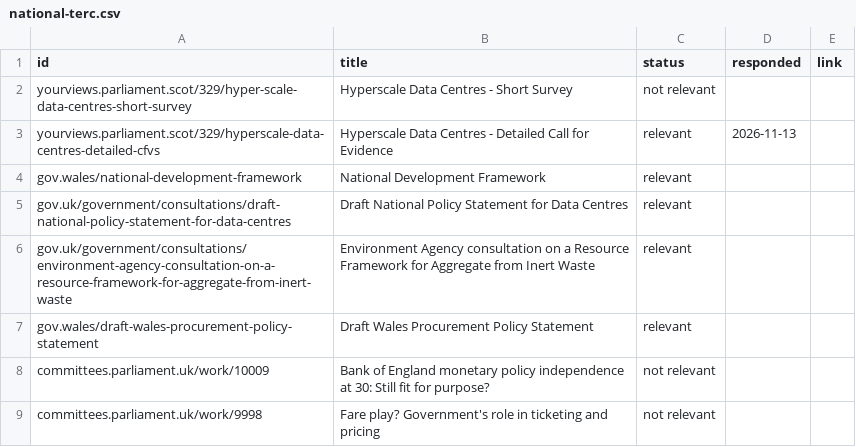
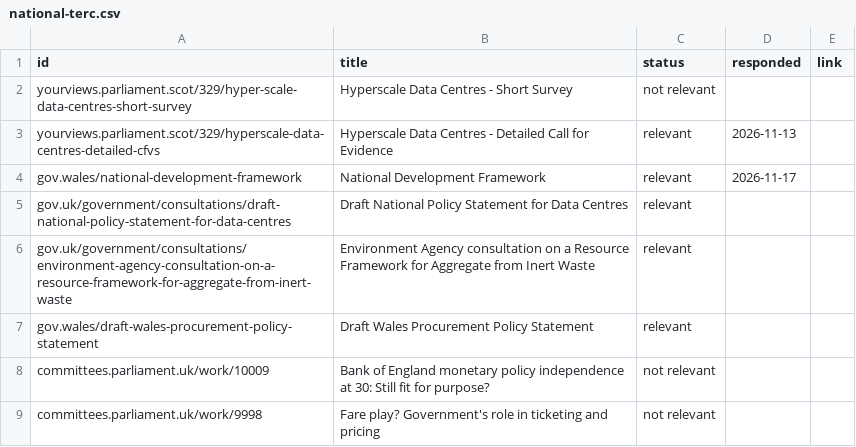
Before and after one commit to terc-uk/consultations-map, a CSV file: data/static/national-terc.csv, drawn as a sheet; only a part is shown.

Commit message:
Update tERC flags on 1 national consultation

```diff
--- a/data/static/national-terc.csv
+++ b/data/static/national-terc.csv
@@ -3,3 +3,3 @@ yourviews.parliament.scot/329/hyper-scale-data-centres-short-survey,Hyperscale D
 yourviews.parliament.scot/329/hyperscale-data-centres-detailed-cfvs,Hyperscale Data Centres - Detailed Call for Evidence,relevant,2026-11-13,
-gov.wales/national-development-framework,National Development Framework,relevant,,
+gov.wales/national-development-framework,National Development Framework,relevant,2026-11-17,
 gov.uk/government/consultations/draft-national-policy-statement-for-data-centres,Draft National Policy Statement for Data Centres,relevant,,
```
